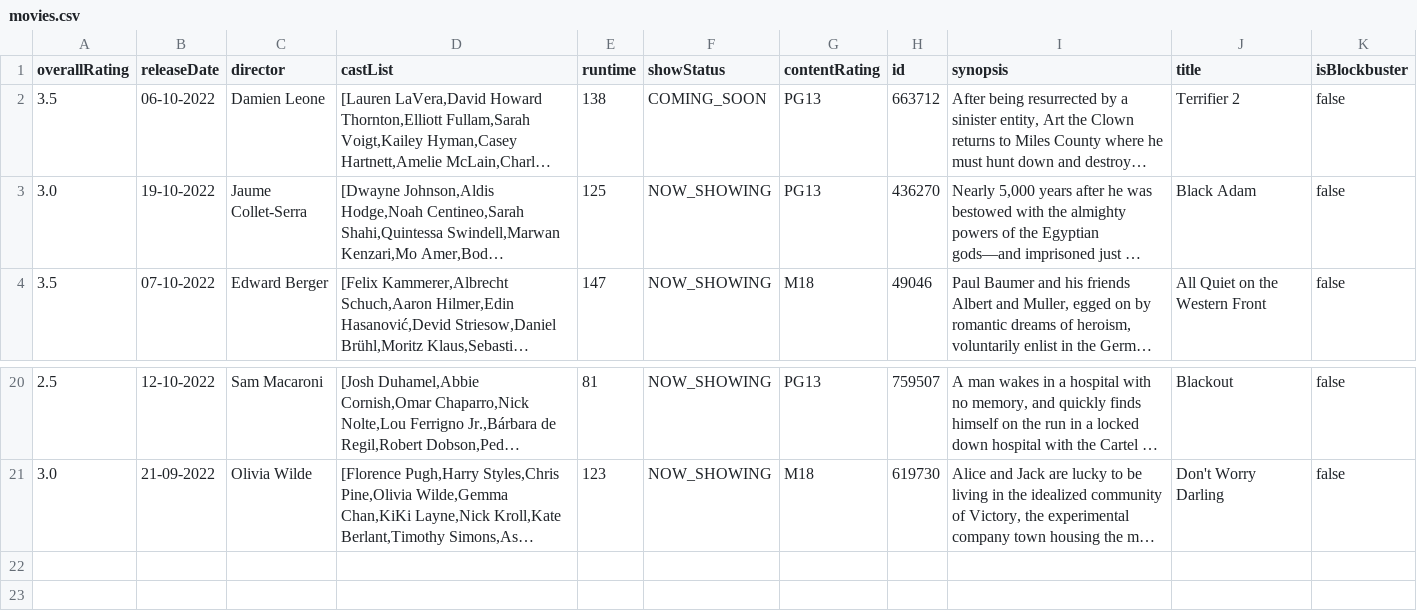
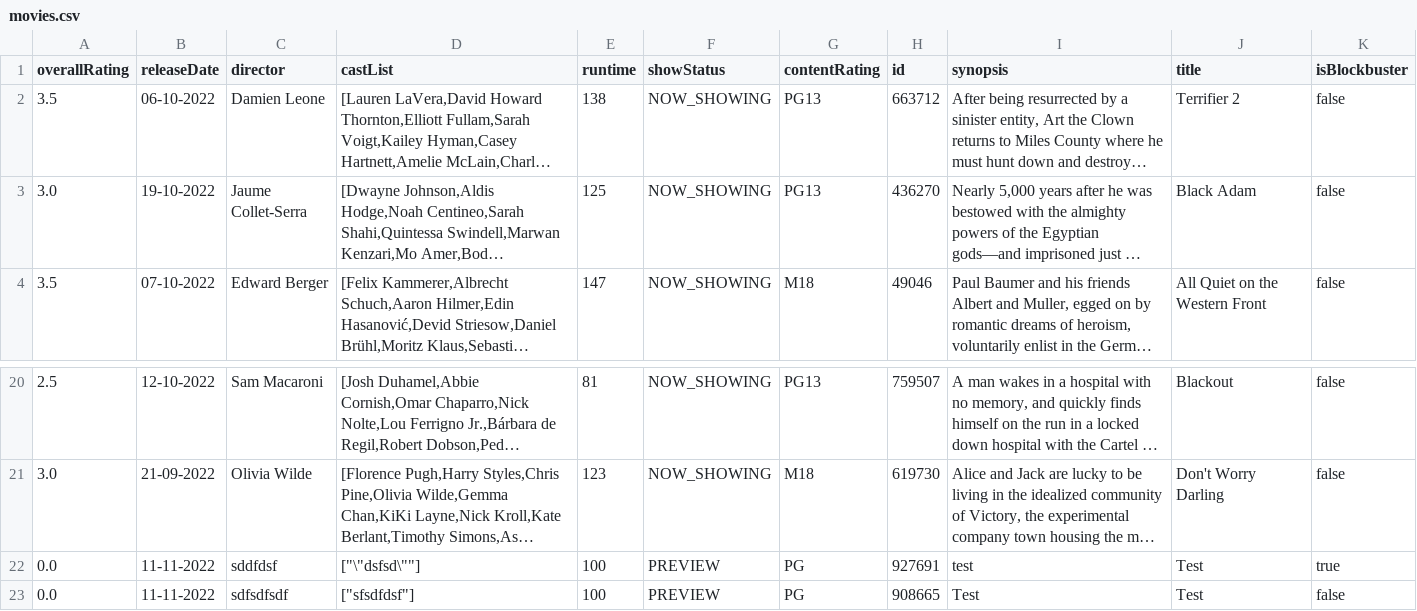
Before and after one commit to Ry3nG/MOBLIMA, a CSV file: data/movies.csv, drawn as a sheet; only a part is shown, gaps mark what is left out; long unchanged cells end in …; the diff names each change by its address in the sheet, - before the commit and + after, or states it on an @@ line.

Commit message:
Omitted movie overall rating conditionally

```diff
--- a/data/movies.csv
+++ b/data/movies.csv
-F2 (showStatus): COMING_SOON
+F2 (showStatus): NOW_SHOWING
+row 22: 0.0 | 11-11-2022 | sddfdsf | ["\"dsfsd\""] | 100 | PREVIEW | PG | 927691 | test | Test | true
+row 23: 0.0 | 11-11-2022 | sdfsdfsdf | ["sfsdfdsf"] | 100 | PREVIEW | PG | 908665 | Test | Test | false
```
Also changed, not shown: data/reviews.csv, 12 other files.
